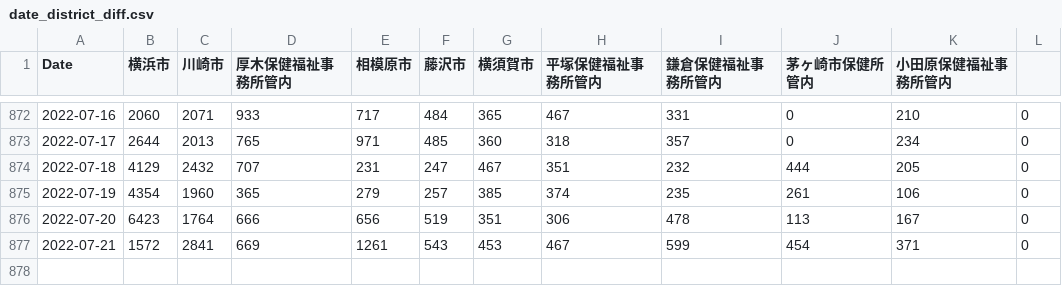
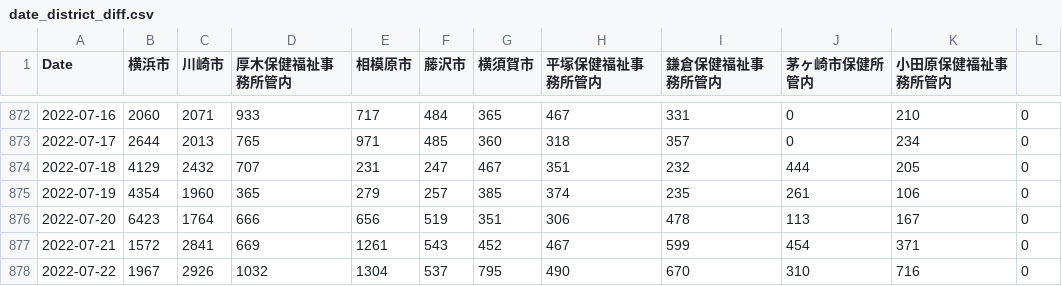
Before and after one commit to mtoyoda/covid19-kanagawa-data, a CSV file: date_district_diff.csv, drawn as a sheet; only a part is shown, gaps mark what is left out.

Commit message:
update data

```diff
--- a/date_district_diff.csv
+++ b/date_district_diff.csv
@@ -876,2 +876,3 @@ Date,横浜市,川崎市,厚木保健福祉事務所管内,相模原市,藤沢
 2022-07-20,6423,1764,666,656,519,351,306,478,113,167,0
-2022-07-21,1572,2841,669,1261,543,453,467,599,454,371,0
+2022-07-21,1572,2841,669,1261,543,452,467,599,454,371,0
+2022-07-22,1967,2926,1032,1304,537,795,490,670,310,716,0
```
